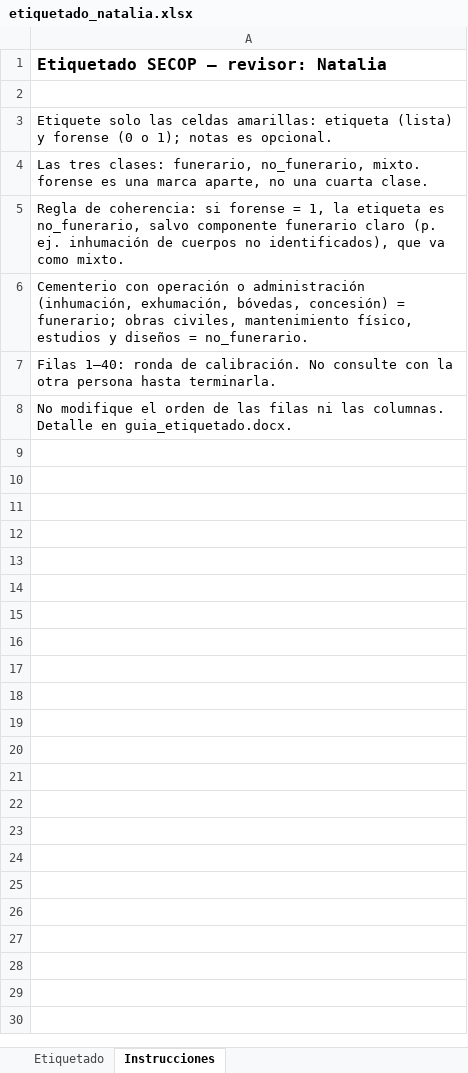
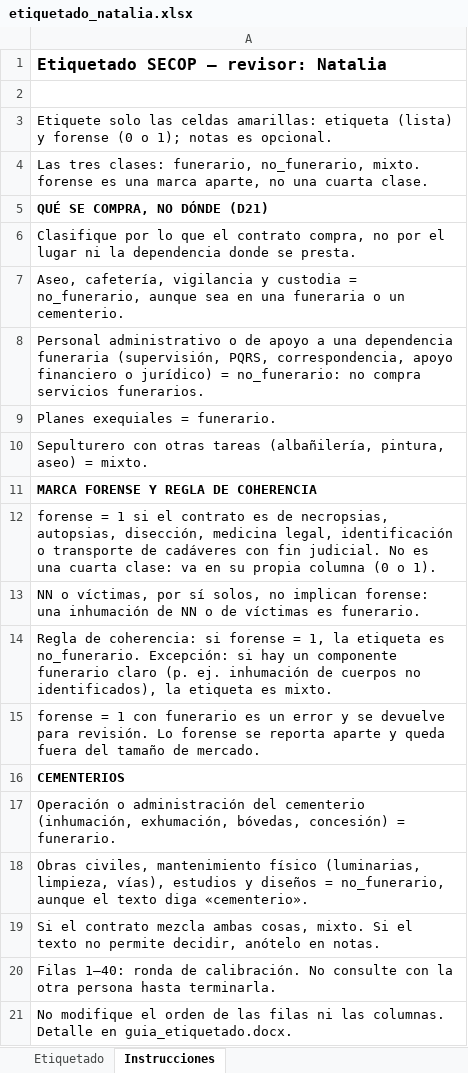
Before and after one commit to edwardmorarom/analisis-secop-mascotas-exequial, an Excel workbook: docs/etiquetado/etiquetado_natalia.xlsx, sheet Instrucciones, drawn as a sheet; values as stored, in another font and other column widths than the file's, no borders; the diff names each change by its address in the sheet, - before the commit and + after, or states it on an @@ line.

```diff
--- a/docs/etiquetado/etiquetado_natalia.xlsx (sheet Instrucciones)
+++ b/docs/etiquetado/etiquetado_natalia.xlsx (sheet Instrucciones)
-A5: Regla de coherencia: si forense = 1, la etiqueta es no_funerario, salvo componente funerario claro (p. ej. inhumación de cuerpos no identificados), que va como mixto.
+A5: QUÉ SE COMPRA, NO DÓNDE (D21)
-A5 bold: off
+A5 bold: on
-A6: Cementerio con operación o administración (inhumación, exhumación, bóvedas, concesión) = funerario; obras civiles, mantenimiento físico, estudios y diseños = no_funerario.
+A6: Clasifique por lo que el contrato compra, no por el lugar ni la dependencia donde se presta.
+row 7: Aseo, cafetería, vigilancia y custodia = no_funerario, aunque sea en una funeraria o un cementerio.
+row 8: Personal administrativo o de apoyo a una dependencia funeraria (supervisión, PQRS, correspondencia, apoyo financiero o jurídico) = no_funerario: no compra servicios funerarios.
+row 9: Planes exequiales = funerario.
+row 10: Sepulturero con otras tareas (albañilería, pintura, aseo) = mixto.
+row 11: MARCA FORENSE Y REGLA DE COHERENCIA
+row 12: forense = 1 si el contrato es de necropsias, autopsias, disección, medicina legal, identificación o transporte de cadáveres con fin judicial. No es una cuarta clase: va en su propia columna (0 o 1).
+row 13: NN o víctimas, por sí solos, no implican forense: una inhumación de NN o de víctimas es funerario.
+row 14: Regla de coherencia: si forense = 1, la etiqueta es no_funerario. Excepción: si hay un componente funerario claro (p. ej. inhumación de cuerpos no identificados), la etiqueta es mixto.
+row 15: forense = 1 con funerario es un error y se devuelve para revisión. Lo forense se reporta aparte y queda fuera del tamaño de mercado.
+row 16: CEMENTERIOS
+row 17: Operación o administración del cementerio (inhumación, exhumación, bóvedas, concesión) = funerario.
+row 18: Obras civiles, mantenimiento físico (luminarias, limpieza, vías), estudios y diseños = no_funerario, aunque el texto diga «cementerio».
+row 19: Si el contrato mezcla ambas cosas, mixto. Si el texto no permite decidir, anótelo en notas.
```
Also changed, not shown: sheet Etiquetado, 5 other files.
